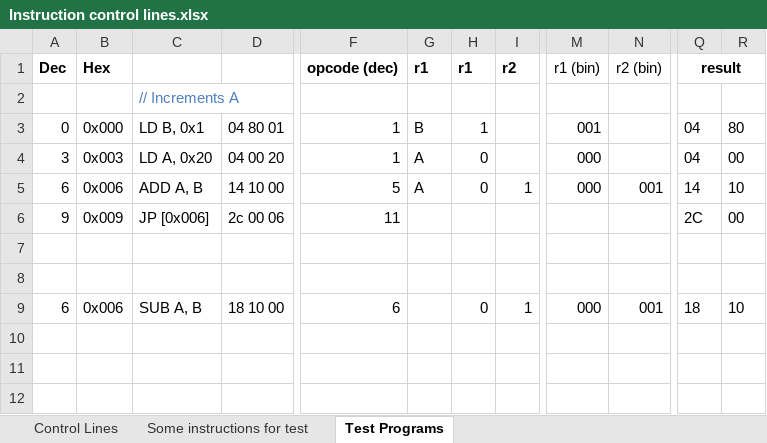
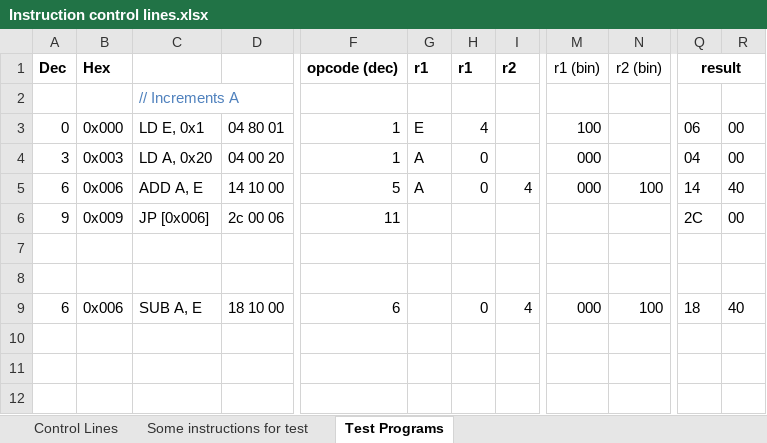
Before and after one commit to albs-br/jaca, an Excel workbook: 2nd gen - 8 bit cpu/Instruction control lines.xlsx, sheet Test Programs, drawn as a sheet; only a part is shown, gaps mark what is left out; values as stored, in another font and other column widths than the file's, no borders; the diff names each change by its address in the sheet, - before the commit and + after, or states it on an @@ line.

```diff
--- a/2nd gen - 8 bit cpu/Instruction control lines.xlsx (sheet Test Programs)
+++ b/2nd gen - 8 bit cpu/Instruction control lines.xlsx (sheet Test Programs)
-C3: LD B, 0x1
+C3: LD E, 0x1
-G3 (r1): B
+G3 (r1): E
-H3 (r1): 1
+H3 (r1): 4
-M3 (r1 (bin)): 001
+M3 (r1 (bin)): 100
-Q3 (result): 04
+Q3 (result): 06
-R3: 80
+R3: 00
-C5: ADD A, B
+C5: ADD A, E
-I5 (r2): 1
+I5 (r2): 4
-N5 (r2 (bin)): 001
+N5 (r2 (bin)): 100
-R5: 10
+R5: 40
-C9: SUB A, B
+C9: SUB A, E
-I9 (r2): 1
+I9 (r2): 4
-N9 (r2 (bin)): 001
+N9 (r2 (bin)): 100
-R9: 10
+R9: 40
```
Also changed, not shown: 1 other file.
